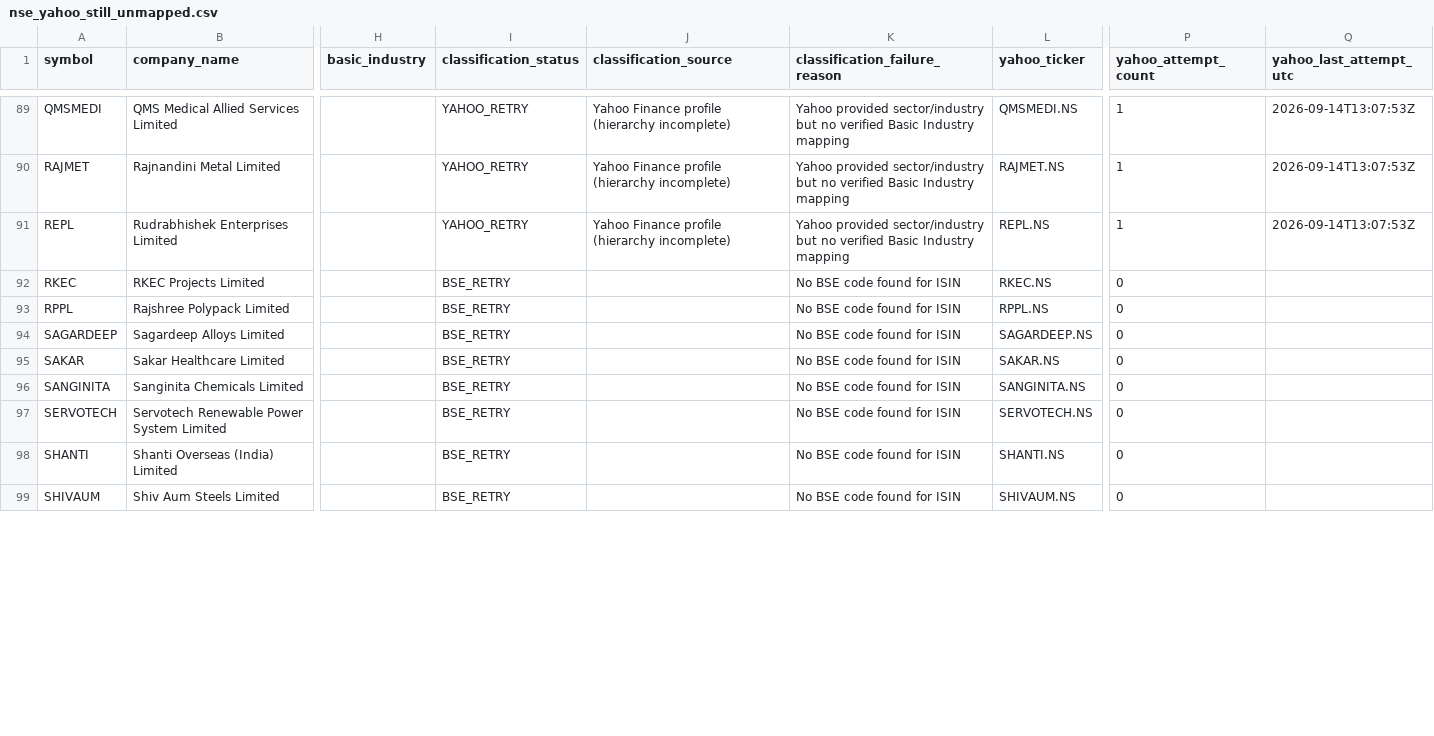
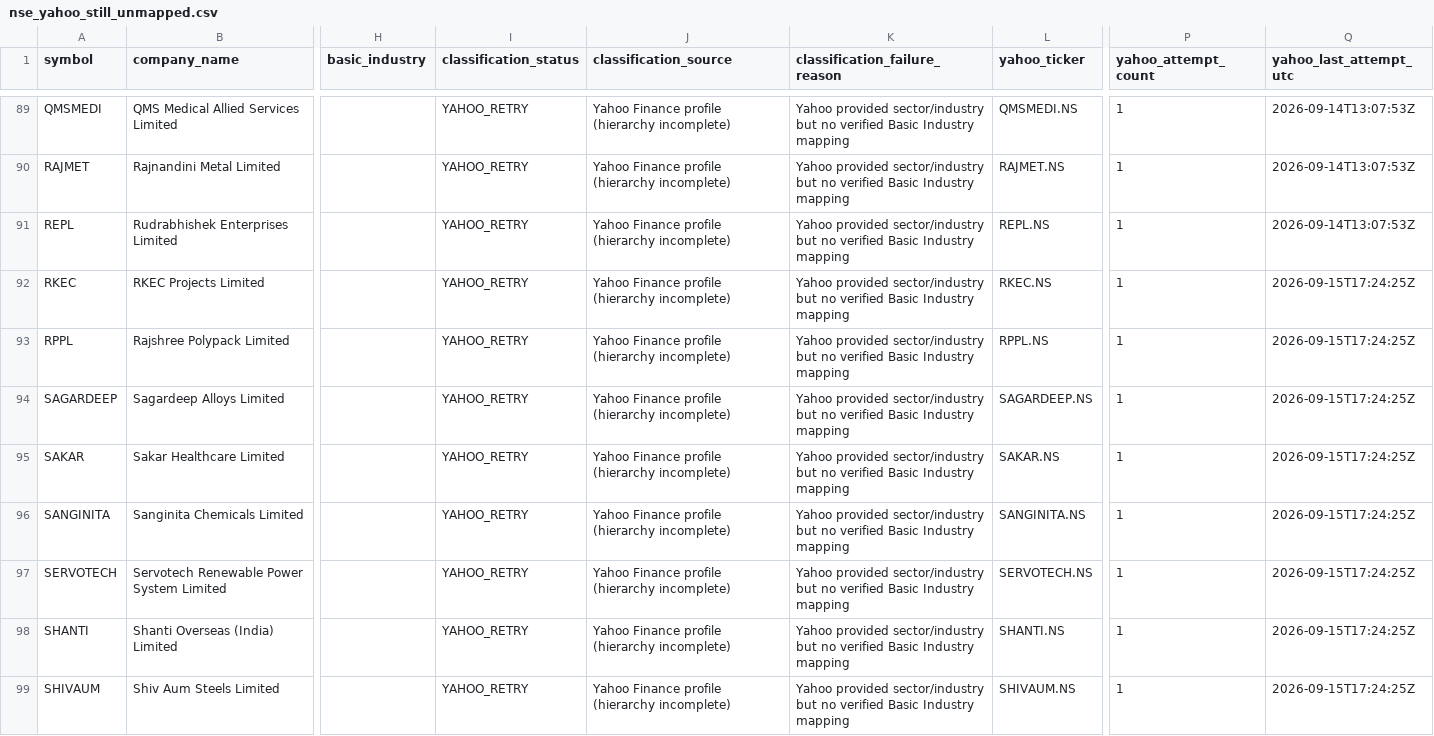
Before and after one commit to augmentalphawealth/Sectoral-Breadth-Dashboard, a CSV file: data/processed/nse_yahoo_still_unmapped.csv, drawn as a sheet; only a part is shown, gaps mark what is left out; the diff covers the shown part only; the diff names each change by its address in the sheet, - before the commit and + after, or states it on an @@ line.

```diff
--- a/data/processed/nse_yahoo_still_unmapped.csv
+++ b/data/processed/nse_yahoo_still_unmapped.csv
-I92:I99 (classification_status): BSE_RETRY
+I92:I99 (classification_status): YAHOO_RETRY
-J92:J99 (classification_source): (empty)
+J92:J99 (classification_source): Yahoo Finance profile (hierarchy incomplete)
-K92:K99 (classification_failure_reason): No BSE code found for ISIN
+K92:K99 (classification_failure_reason): Yahoo provided sector/industry but no verified Basic Industry mapping
-P92:P99 (yahoo_attempt_count): 0
+P92:P99 (yahoo_attempt_count): 1
-Q92:Q99 (yahoo_last_attempt_utc): (empty)
+Q92:Q99 (yahoo_last_attempt_utc): 2026-09-15T17:24:25Z
```
Also changed, not shown: 35 edited cells elsewhere in this file, data/processed/nse_yahoo_industry_mapping.csv, 1 other file.
